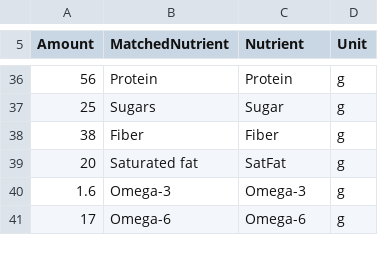
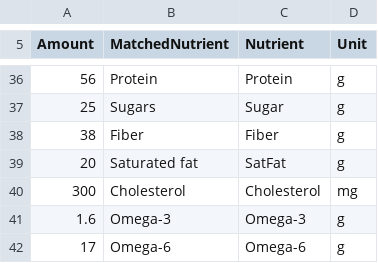
Before and after one commit to joelostblom/nutrimap, a CSV file: nutrimap/data/matched_rdi_sr_nih.csv, drawn as a sheet; only a part is shown, gaps mark what is left out; the diff names each change by its address in the sheet, - before the commit and + after, or states it on an @@ line.

```diff
--- a/nutrimap/data/matched_rdi_sr_nih.csv
+++ b/nutrimap/data/matched_rdi_sr_nih.csv
+row 40: 300 | Cholesterol | Cholesterol | mg
```
Also changed, not shown: nutrimap/data/clean_rdi.csv, 1 other file.
